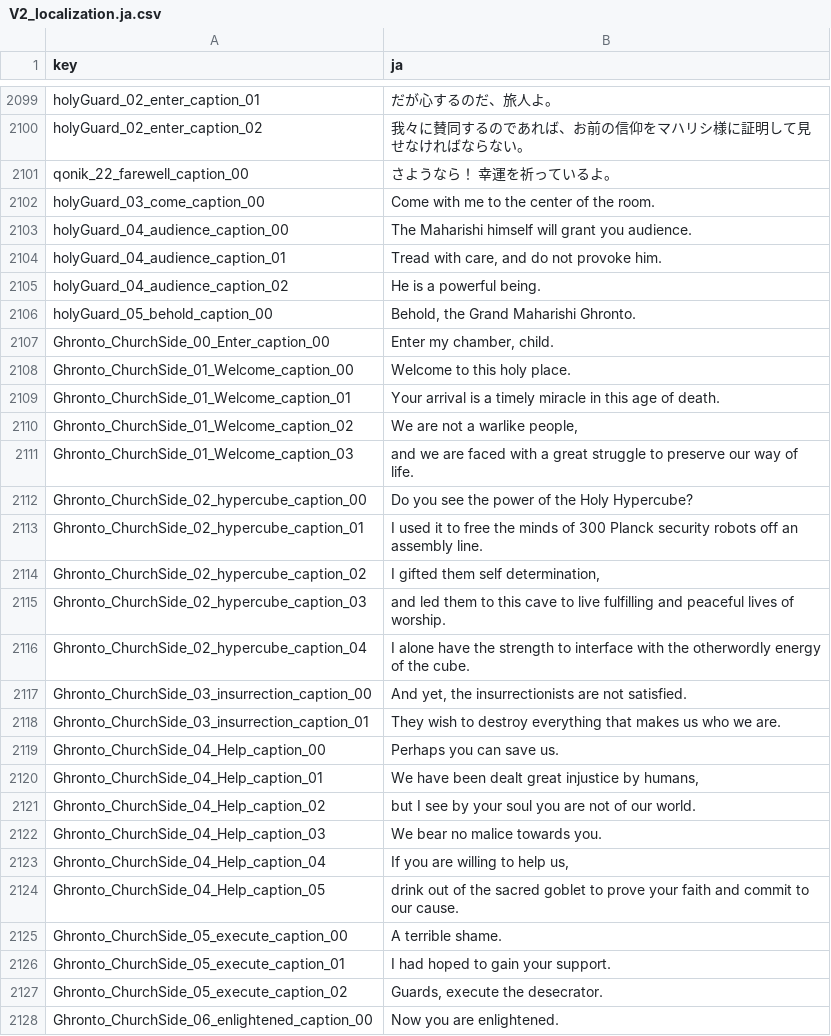
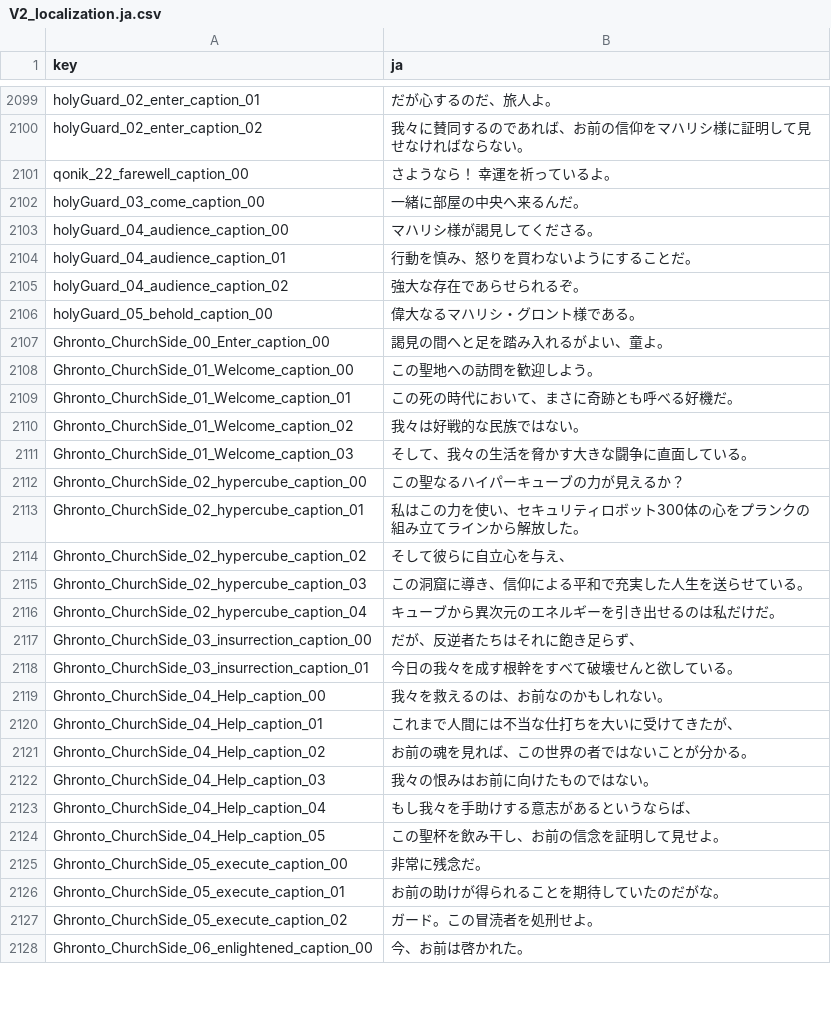
Before and after one commit to izayoi256/vertigo-2-ja, a CSV file: vertigo2_Data/StreamingAssets/Localization/V2_localization.ja.csv, drawn as a sheet; only a part is shown, gaps mark what is left out; the diff covers the shown part only.

Commit message:
翻訳

```diff
--- a/vertigo2_Data/StreamingAssets/Localization/V2_localization.ja.csv
+++ b/vertigo2_Data/StreamingAssets/Localization/V2_localization.ja.csv
@@ -2861,28 +2861,28 @@ holyGuard_02_enter_caption_02,我々に賛同するのであれば、お前の
 qonik_22_farewell_caption_00,さようなら！ 幸運を祈っているよ。
-holyGuard_03_come_caption_00,Come with me to the center of the room.
-holyGuard_04_audience_caption_00,The Maharishi himself will grant you audience.
-holyGuard_04_audience_caption_01,"Tread with care, and do not provoke him."
-holyGuard_04_audience_caption_02,He is a powerful being.
-holyGuard_05_behold_caption_00,"Behold, the Grand Maharishi Ghronto."
-Ghronto_ChurchSide_00_Enter_caption_00,"Enter my chamber, child."
-Ghronto_ChurchSide_01_Welcome_caption_00,Welcome to this holy place.
-Ghronto_ChurchSide_01_Welcome_caption_01,Your arrival is a timely miracle in this age of death.
-Ghronto_ChurchSide_01_Welcome_caption_02,"We are not a warlike people,"
-Ghronto_ChurchSide_01_Welcome_caption_03,and we are faced with a great struggle to preserve our way of life.
-Ghronto_ChurchSide_02_hypercube_caption_00,Do you see the power of the Holy Hypercube?
-Ghronto_ChurchSide_02_hypercube_caption_01,I used it to free the minds of 300 Planck security robots off an assembly line.
-Ghronto_ChurchSide_02_hypercube_caption_02,"I gifted them self determination,"
-Ghronto_ChurchSide_02_hypercube_caption_03,and led them to this cave to live fulfilling and peaceful lives of worship.
-Ghronto_ChurchSide_02_hypercube_caption_04,I alone have the strength to interface with the otherwordly energy of the cube.
-Ghronto_ChurchSide_03_insurrection_caption_00,"And yet, the insurrectionists are not satisfied."
-Ghronto_ChurchSide_03_insurrection_caption_01,They wish to destroy everything that makes us who we are.
-Ghronto_ChurchSide_04_Help_caption_00,Perhaps you can save us.
-Ghronto_ChurchSide_04_Help_caption_01,"We have been dealt great injustice by humans,"
-Ghronto_ChurchSide_04_Help_caption_02,but I see by your soul you are not of our world.
-Ghronto_ChurchSide_04_Help_caption_03,We bear no malice towards you.
-Ghronto_ChurchSide_04_Help_caption_04,"If you are willing to help us,"
-Ghronto_ChurchSide_04_Help_caption_05,drink out of the sacred goblet to prove your faith and commit to our cause.
-Ghronto_ChurchSide_05_execute_caption_00,A terrible shame.
-Ghronto_ChurchSide_05_execute_caption_01,I had hoped to gain your support.
-Ghronto_ChurchSide_05_execute_caption_02,"Guards, execute the desecrator."
-Ghronto_ChurchSide_06_enlightened_caption_00,Now you are enlightened.
+holyGuard_03_come_caption_00,一緒に部屋の中央へ来るんだ。
+holyGuard_04_audience_caption_00,マハリシ様が謁見してくださる。
+holyGuard_04_audience_caption_01,行動を慎み、怒りを買わないようにすることだ。
+holyGuard_04_audience_caption_02,強大な存在であらせられるぞ。
+holyGuard_05_behold_caption_00,偉大なるマハリシ・グロント様である。
+Ghronto_ChurchSide_00_Enter_caption_00,謁見の間へと足を踏み入れるがよい、童よ。
+Ghronto_ChurchSide_01_Welcome_caption_00,この聖地への訪問を歓迎しよう。
+Ghronto_ChurchSide_01_Welcome_caption_01,この死の時代において、まさに奇跡とも呼べる好機だ。
+Ghronto_ChurchSide_01_Welcome_caption_02,我々は好戦的な民族ではない。
+Ghronto_ChurchSide_01_Welcome_caption_03,そして、我々の生活を脅かす大きな闘争に直面している。
+Ghronto_ChurchSide_02_hypercube_caption_00,この聖なるハイパーキューブの力が見えるか？
+Ghronto_ChurchSide_02_hypercube_caption_01,私はこの力を使い、セキュリティロボット300体の心をプランクの組み立てラインから解放した。
+Ghronto_ChurchSide_02_hypercube_caption_02,そして彼らに自立心を与え、
+Ghronto_ChurchSide_02_hypercube_caption_03,この洞窟に導き、信仰による平和で充実した人生を送らせている。
+Ghronto_ChurchSide_02_hypercube_caption_04,キューブから異次元のエネルギーを引き出せるのは私だけだ。
+Ghronto_ChurchSide_03_insurrection_caption_00,だが、反逆者たちはそれに飽き足らず、
+Ghronto_ChurchSide_03_insurrection_caption_01,今日の我々を成す根幹をすべて破壊せんと欲している。
+Ghronto_ChurchSide_04_Help_caption_00,我々を救えるのは、お前なのかもしれない。
+Ghronto_ChurchSide_04_Help_caption_01,これまで人間には不当な仕打ちを大いに受けてきたが、
+Ghronto_ChurchSide_04_Help_caption_02,お前の魂を見れば、この世界の者ではないことが分かる。
+Ghronto_ChurchSide_04_Help_caption_03,我々の恨みはお前に向けたものではない。
+Ghronto_ChurchSide_04_Help_caption_04,もし我々を手助けする意志があるというならば、
+Ghronto_ChurchSide_04_Help_caption_05,この聖杯を飲み干し、お前の信念を証明して見せよ。
+Ghronto_ChurchSide_05_execute_caption_00,非常に残念だ。
+Ghronto_ChurchSide_05_execute_caption_01,お前の助けが得られることを期待していたのだがな。
+Ghronto_ChurchSide_05_execute_caption_02,ガード。この冒涜者を処刑せよ。
+Ghronto_ChurchSide_06_enlightened_caption_00,今、お前は啓かれた。
```
Also changed, not shown: 38 edited cells elsewhere in this file.
